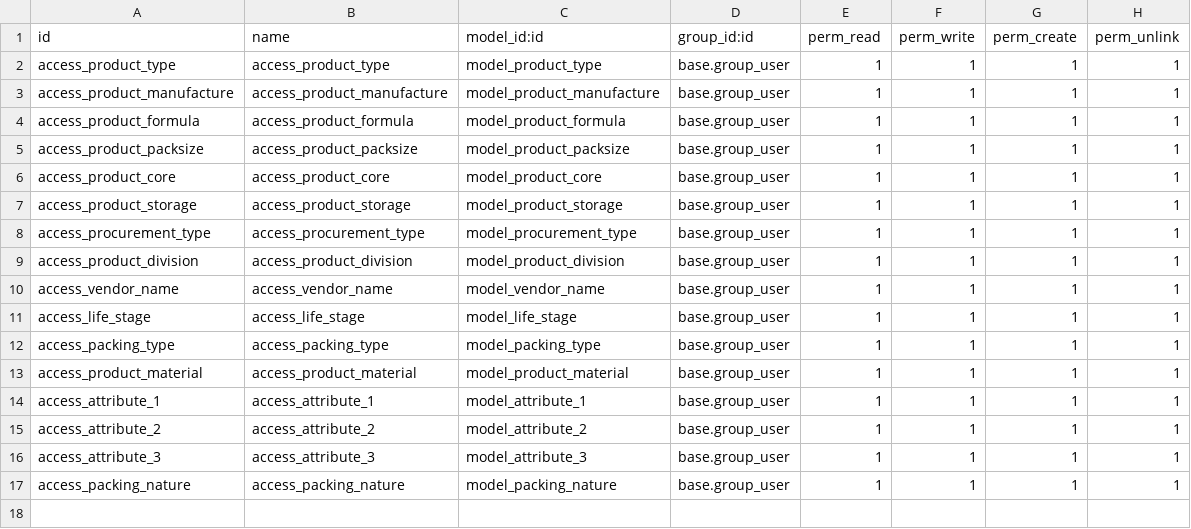
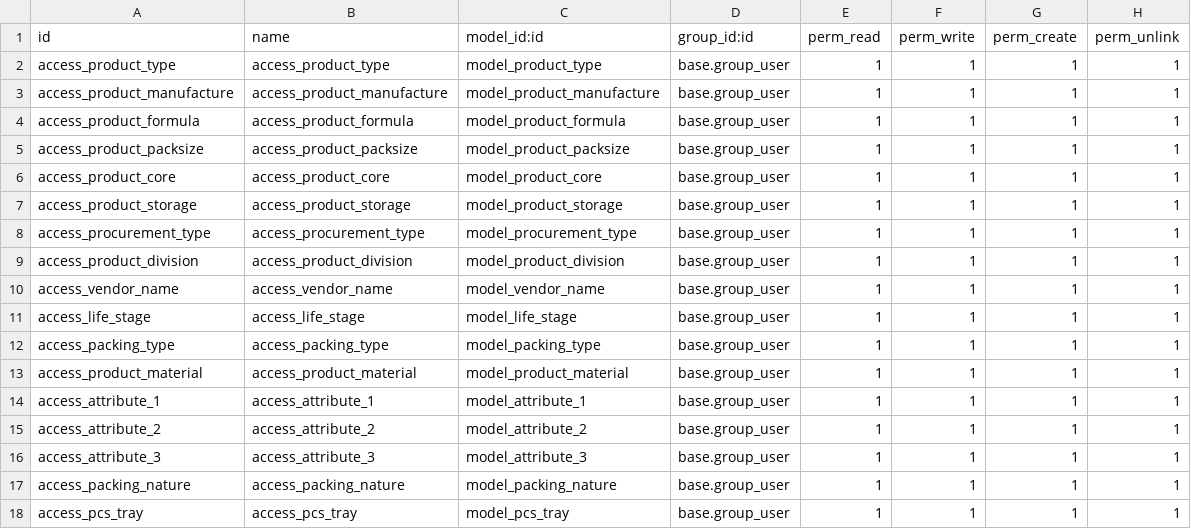
Before and after one commit to zain2323/petmania-addons, a CSV file: zs_product_modifications/security/ir.model.access.csv, drawn as a sheet.

Commit message:
made changes in product attributes

```diff
--- a/zs_product_modifications/security/ir.model.access.csv
+++ b/zs_product_modifications/security/ir.model.access.csv
@@ -17 +17,2 @@ access_attribute_3,access_attribute_3,model_attribute_3,base.group_user,1,1,1,1
 access_packing_nature,access_packing_nature,model_packing_nature,base.group_user,1,1,1,1
+access_pcs_tray,access_pcs_tray,model_pcs_tray,base.group_user,1,1,1,1
```
Also changed, not shown: 9 other files.
